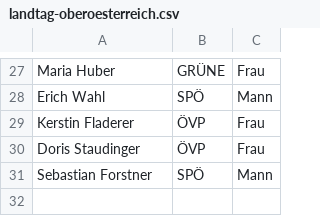
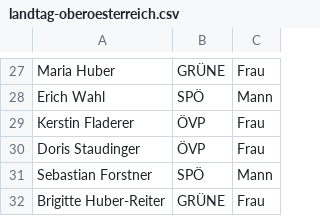
Before and after one commit to M2k-dewiki/wikipedia, a CSV file: other/landtag-oberoesterreich.csv, drawn as a sheet; only a part is shown, gaps mark what is left out.

```diff
--- a/other/landtag-oberoesterreich.csv
+++ b/other/landtag-oberoesterreich.csv
@@ -31 +31,2 @@ Doris Staudinger,ÖVP,Frau
 Sebastian Forstner,SPÖ,Mann
+Brigitte Huber-Reiter ,GRÜNE,Frau
```
Also changed, not shown: other/landtag-burgenland.csv, other/landtag-steiermark.csv, 4 other files.
